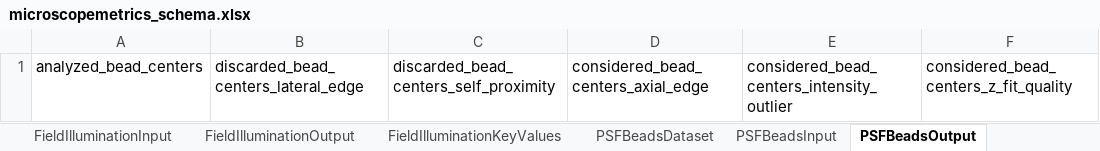
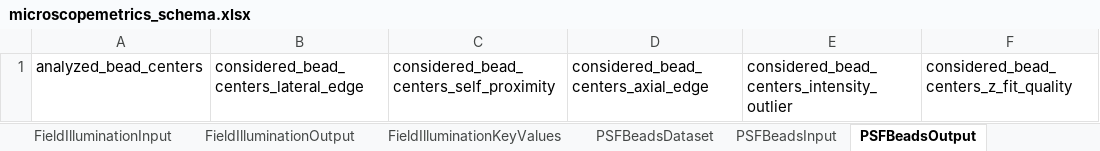
Before and after one commit to juliomateoslangerak/microscopemetrics-schema, an Excel workbook: project/excel/microscopemetrics_schema.xlsx, sheet PSFBeadsOutput, drawn as a sheet; only a part is shown; values as stored, in another font and other column widths than the file's, no borders; the diff names each change by its address in the sheet, - before the commit and + after, or states it on an @@ line.

Commit message:
Renamed beads from "discarded" to "considered"

```diff
--- a/project/excel/microscopemetrics_schema.xlsx (sheet PSFBeadsOutput)
+++ b/project/excel/microscopemetrics_schema.xlsx (sheet PSFBeadsOutput)
-B1: discarded_bead_centers_lateral_edge
+B1: considered_bead_centers_lateral_edge
-C1: discarded_bead_centers_self_proximity
+C1: considered_bead_centers_self_proximity
```
Also changed, not shown: sheet PSFBeadsKeyValues, 11 other files.
